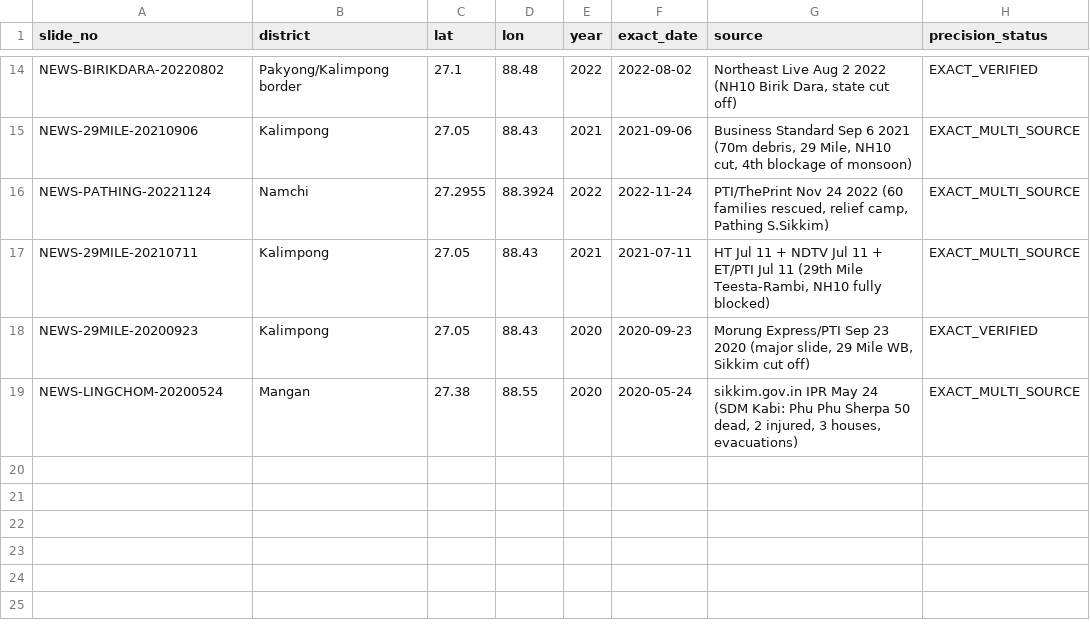
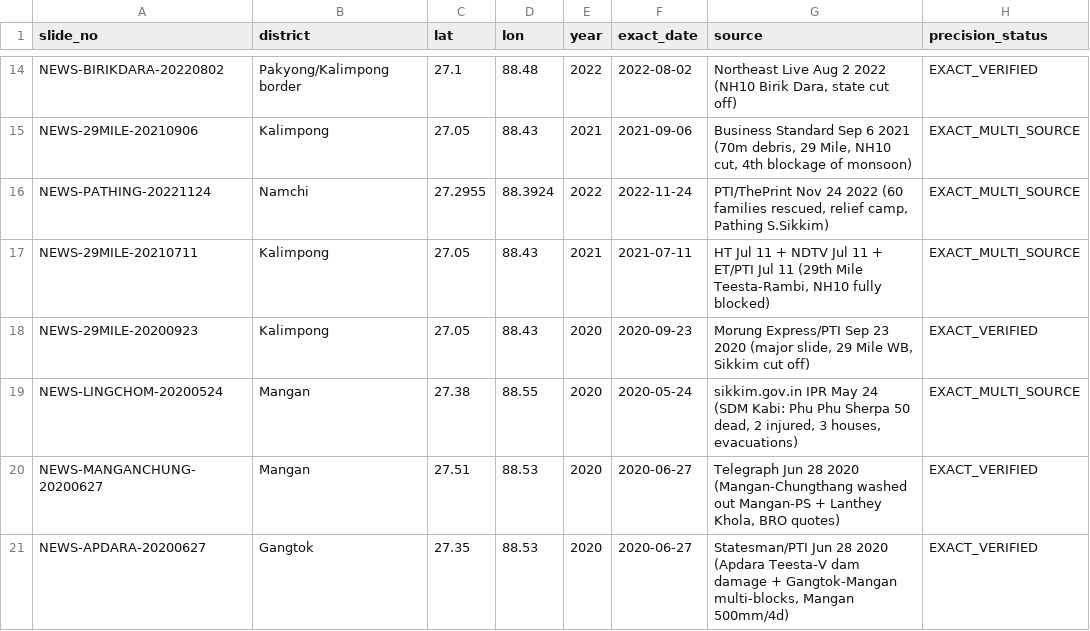
Before and after one commit to Gupta-Sarthak-358/Talus, a CSV file: data/sih26001/evidence/championship_events_v1.csv, drawn as a sheet; only a part is shown, gaps mark what is left out.

```diff
--- a/data/sih26001/evidence/championship_events_v1.csv
+++ b/data/sih26001/evidence/championship_events_v1.csv
@@ -19 +19,3 @@ NEWS-29MILE-20200923,Kalimpong,27.05,88.43,2020,2020-09-23,"Morung Express/PTI S
 NEWS-LINGCHOM-20200524,Mangan,27.38,88.55,2020,2020-05-24,"sikkim.gov.in IPR May 24 (SDM Kabi: Phu Phu Sherpa 50 dead, 2 injured, 3 houses, evacuations)",EXACT_MULTI_SOURCE
+NEWS-MANGANCHUNG-20200627,Mangan,27.51,88.53,2020,2020-06-27,"Telegraph Jun 28 2020 (Mangan-Chungthang washed out Mangan-PS + Lanthey Khola, BRO quotes)",EXACT_VERIFIED
+NEWS-APDARA-20200627,Gangtok,27.35,88.53,2020,2020-06-27,"Statesman/PTI Jun 28 2020 (Apdara Teesta-V dam damage + Gangtok-Mangan multi-blocks, Mangan 500mm/4d)",EXACT_VERIFIED
```
Also changed, not shown: data/sih26001/evidence/trackA_candidates.csv, 4 other files.
